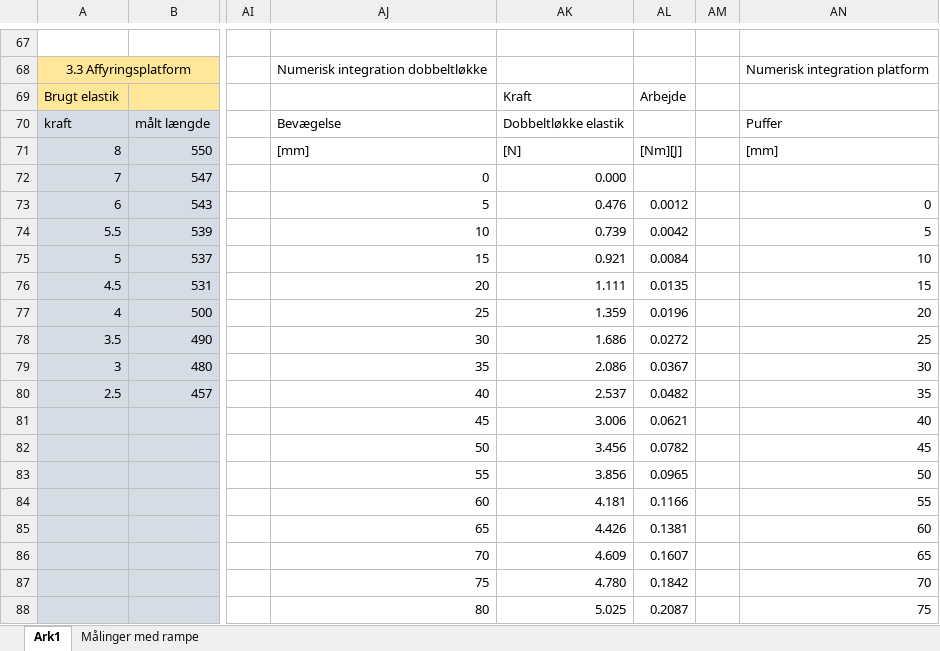
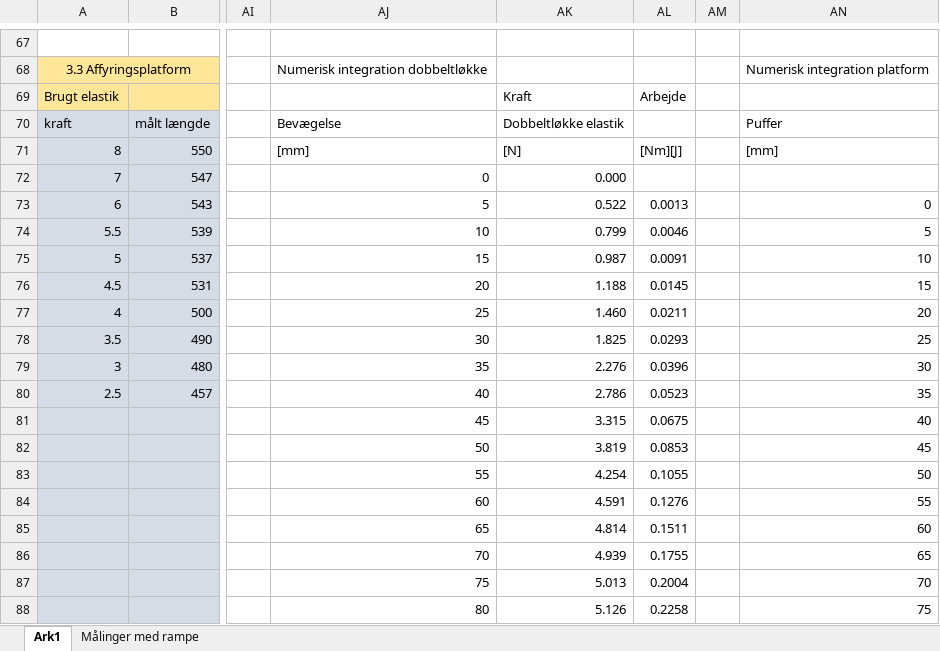
Before and after one commit to Dybdal/DTU-projekter, an Excel workbook: Mekanisk produktanalyse/Projekt 2/databehandling.xlsx, sheet Ark1, drawn as a sheet; only a part is shown, gaps mark what is left out; values as stored, in another font and other column widths than the file's, no borders; charts and pictures not drawn; the diff covers the shown part only; the diff names each change by its address in the sheet, - before the commit and + after, or states it on an @@ line.

Commit message:
Update databehandling.xlsx

```diff
--- a/Mekanisk produktanalyse/Projekt 2/databehandling.xlsx (sheet Ark1)
+++ b/Mekanisk produktanalyse/Projekt 2/databehandling.xlsx (sheet Ark1)
-AK73: 0.476
+AK73: 0.522
-AL73: 0.0012
+AL73: 0.0013
-AK74: 0.739
+AK74: 0.799
-AL74: 0.0042
+AL74: 0.0046
-AK75: 0.921
+AK75: 0.987
-AL75: 0.0084
+AL75: 0.0091
-AK76: 1.111
+AK76: 1.188
-AL76: 0.0135
+AL76: 0.0145
-AK77: 1.359
+AK77: 1.460
-AL77: 0.0196
+AL77: 0.0211
-AK78: 1.686
+AK78: 1.825
-AL78: 0.0272
+AL78: 0.0293
-AK79: 2.086
+AK79: 2.276
-AL79: 0.0367
+AL79: 0.0396
-AK80: 2.537
+AK80: 2.786
-AL80: 0.0482
+AL80: 0.0523
-AK81: 3.006
+AK81: 3.315
-AL81: 0.0621
+AL81: 0.0675
-AK82: 3.456
+AK82: 3.819
-AL82: 0.0782
+AL82: 0.0853
-AK83: 3.856
+AK83: 4.254
-AL83: 0.0965
+AL83: 0.1055
-AK84: 4.181
+AK84: 4.591
-AL84: 0.1166
+AL84: 0.1276
-AK85: 4.426
+AK85: 4.814
-AL85: 0.1381
+AL85: 0.1511
-AK86: 4.609
+AK86: 4.939
-AL86: 0.1607
+AL86: 0.1755
-AK87: 4.780
+AK87: 5.013
-AL87: 0.1842
+AL87: 0.2004
-AK88: 5.025
+AK88: 5.126
-AL88: 0.2087
+AL88: 0.2258
```
Also changed, not shown: 27 edited cells elsewhere in this sheet, formulas that keep their value, charts or pictures.
